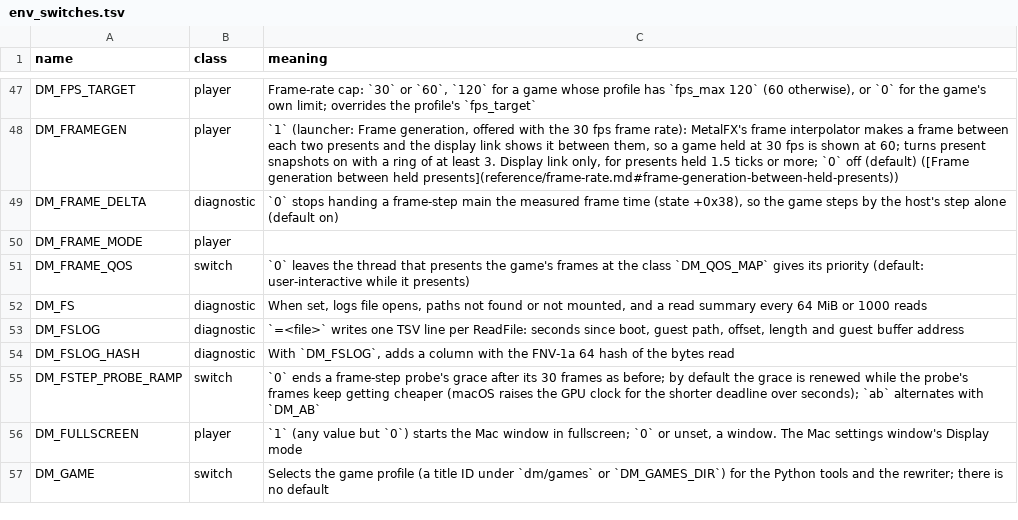
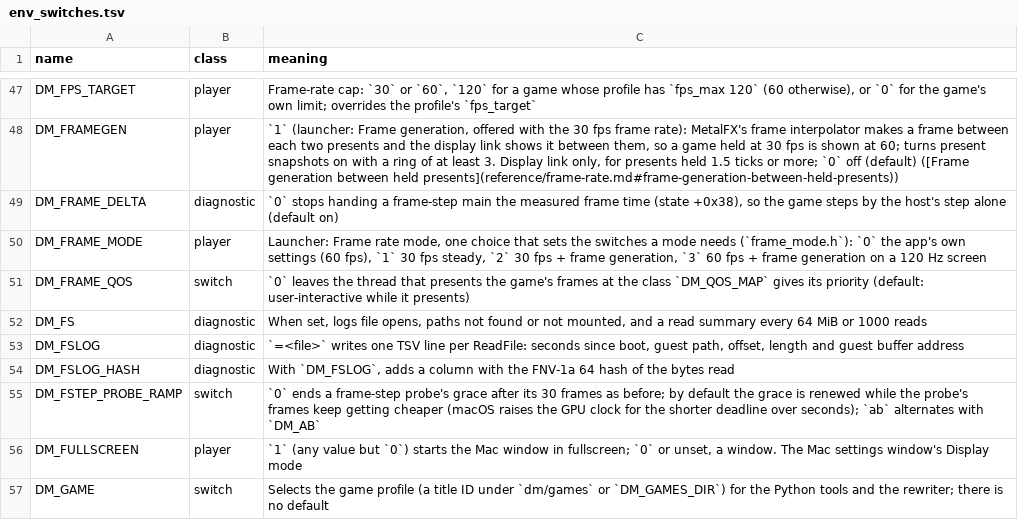
Before and after one commit to Mars-Mah3r/nxnative, a TSV file: docs/env_switches.tsv, drawn as a sheet; only a part is shown, gaps mark what is left out.

```diff
--- a/docs/env_switches.tsv
+++ b/docs/env_switches.tsv
@@ -49,3 +49,3 @@ DM_FRAMEGEN	player	`1` (launcher: Frame generation, offered with the 30 fps fram
 DM_FRAME_DELTA	diagnostic	`0` stops handing a frame-step main the measured frame time (state +0x38), so the game steps by the host's step alone (default on)
-DM_FRAME_MODE	player	
+DM_FRAME_MODE	player	Launcher: Frame rate mode, one choice that sets the switches a mode needs (`frame_mode.h`): `0` the app's own settings (60 fps), `1` 30 fps steady, `2` 30 fps + frame generation, `3` 60 fps + frame generation on a 120 Hz screen
 DM_FRAME_QOS	switch	`0` leaves the thread that presents the game's frames at the class `DM_QOS_MAP` gives its priority (default: user-interactive while it presents)
```
